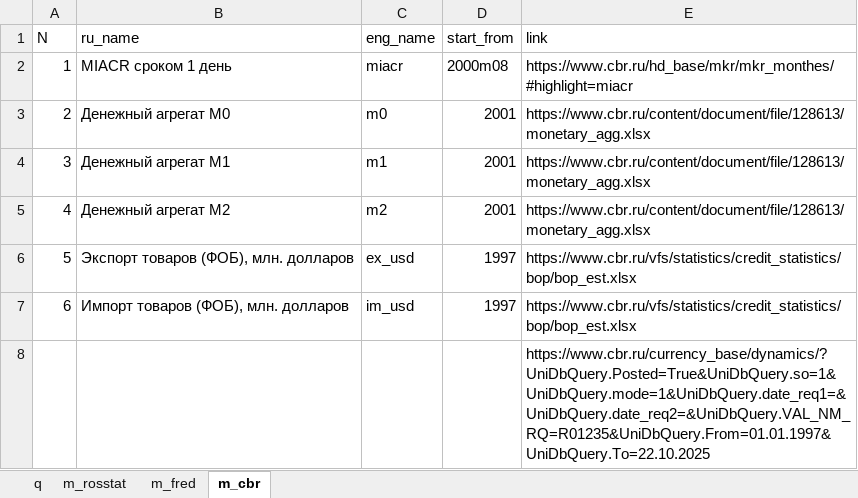
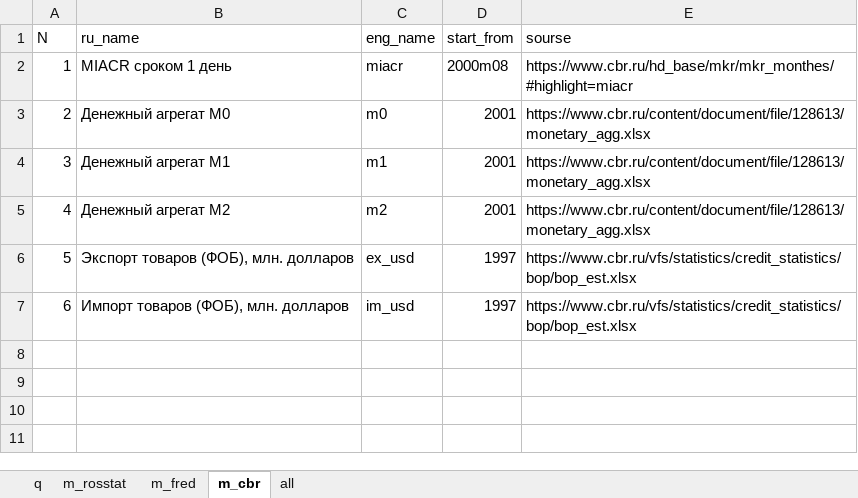
Before and after one commit to fokinikita/russia_forecasting, an Excel workbook: var_naming.xlsx, sheet m_cbr, drawn as a sheet; values as stored, in another font and other column widths than the file's, no borders; the diff names each change by its address in the sheet, - before the commit and + after, or states it on an @@ line.

```diff
--- a/var_naming.xlsx (sheet m_cbr)
+++ b/var_naming.xlsx (sheet m_cbr)
+sheet tab: all
-E1: link
+E1: sourse
-row 8:  |  |  |  | https://www.cbr.ru/currency_base/dynamics/?UniDbQuery.Posted=True&UniDbQuery.so=1&UniDbQuery.mode=1&UniDbQuery.date_req1=&UniDbQuery.date_req2=&UniDbQuery.VAL_NM_RQ=R01235&UniDbQuery.From=01.01.1997&UniDbQuery.To=22.10.2025
```
Also changed, not shown: sheet m_rosstat, sheet q, sheet m_fred, 3 other files.
